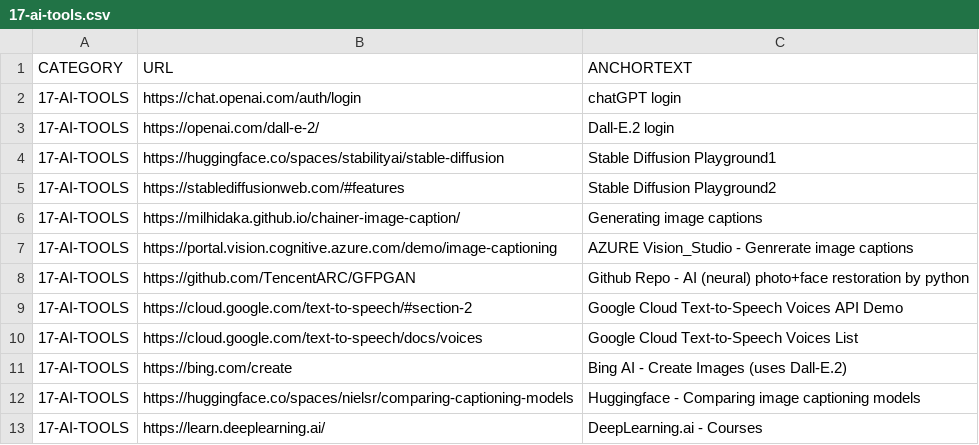
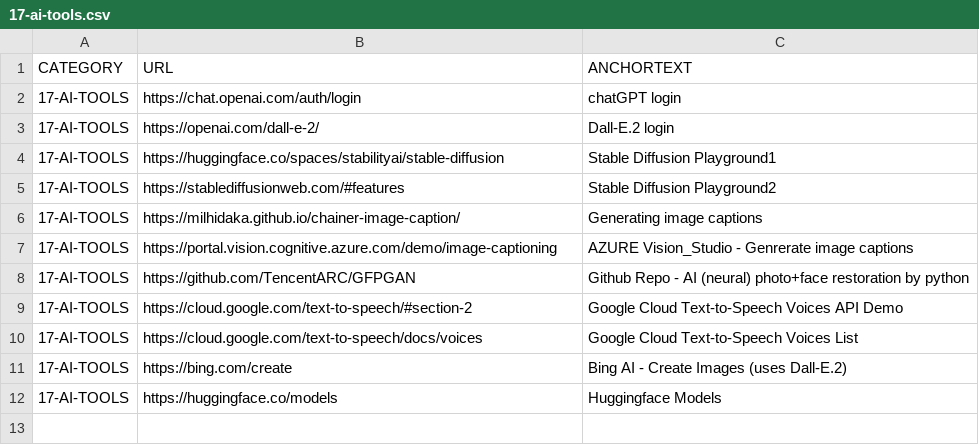
Before and after one commit to abhishek-paliwal/PROJECTS-REACTJS, a CSV file: app01-homepage/src/data/data_in/17-ai-tools.csv, drawn as a sheet.

```diff
--- a/app01-homepage/src/data/data_in/17-ai-tools.csv
+++ b/app01-homepage/src/data/data_in/17-ai-tools.csv
@@ -11,3 +11,2 @@ CATEGORY;URL;ANCHORTEXT
 17-AI-TOOLS;https://bing.com/create;Bing AI - Create Images (uses Dall-E.2)
-17-AI-TOOLS;https://huggingface.co/spaces/nielsr/comparing-captioning-models;Huggingface - Comparing image captioning models
-17-AI-TOOLS;https://learn.deeplearning.ai/;DeepLearning.ai - Courses
+17-AI-TOOLS;https://huggingface.co/models;Huggingface Models
```
Also changed, not shown: app01-homepage/src/data/data_in/18-machinelearning-courses.csv, app01-homepage/src/data/data_out/combinedCategoryLinksData.csv, 1 other file.
